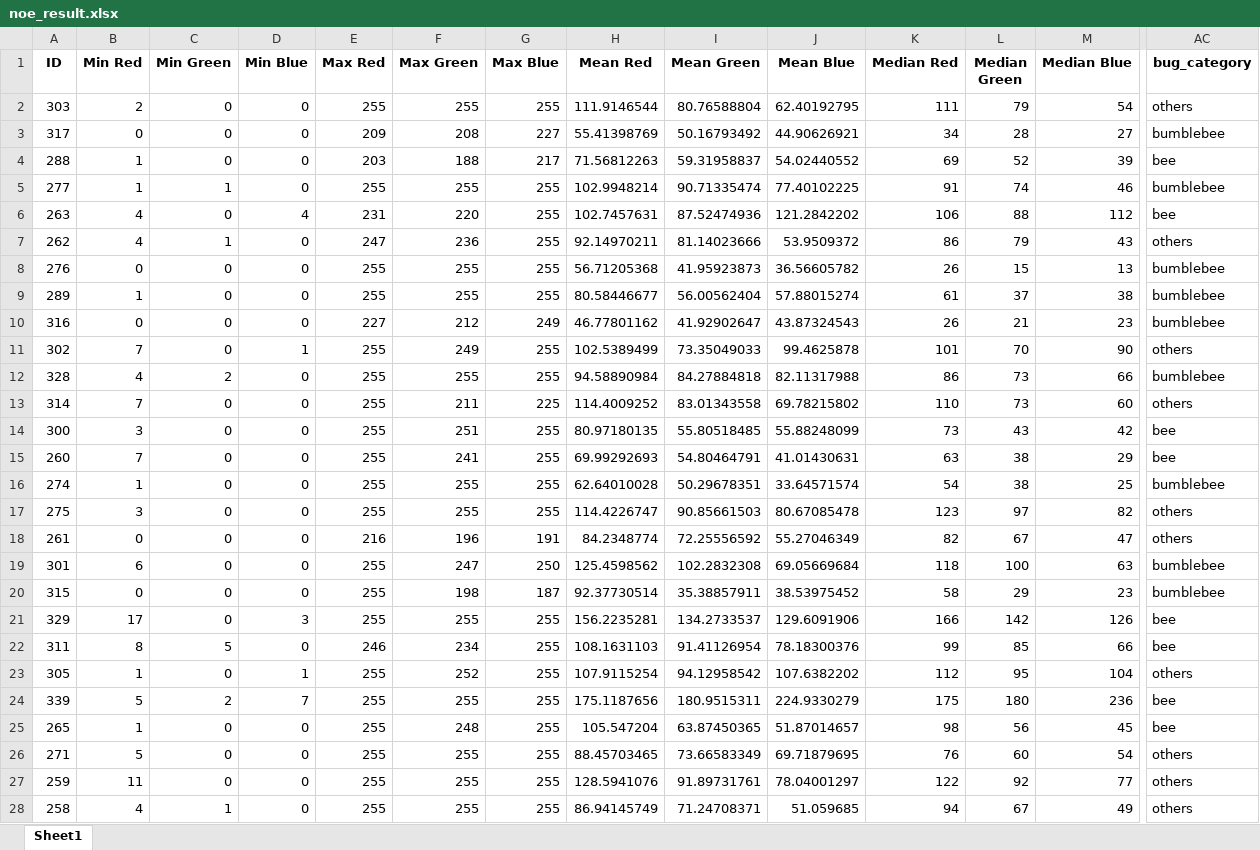
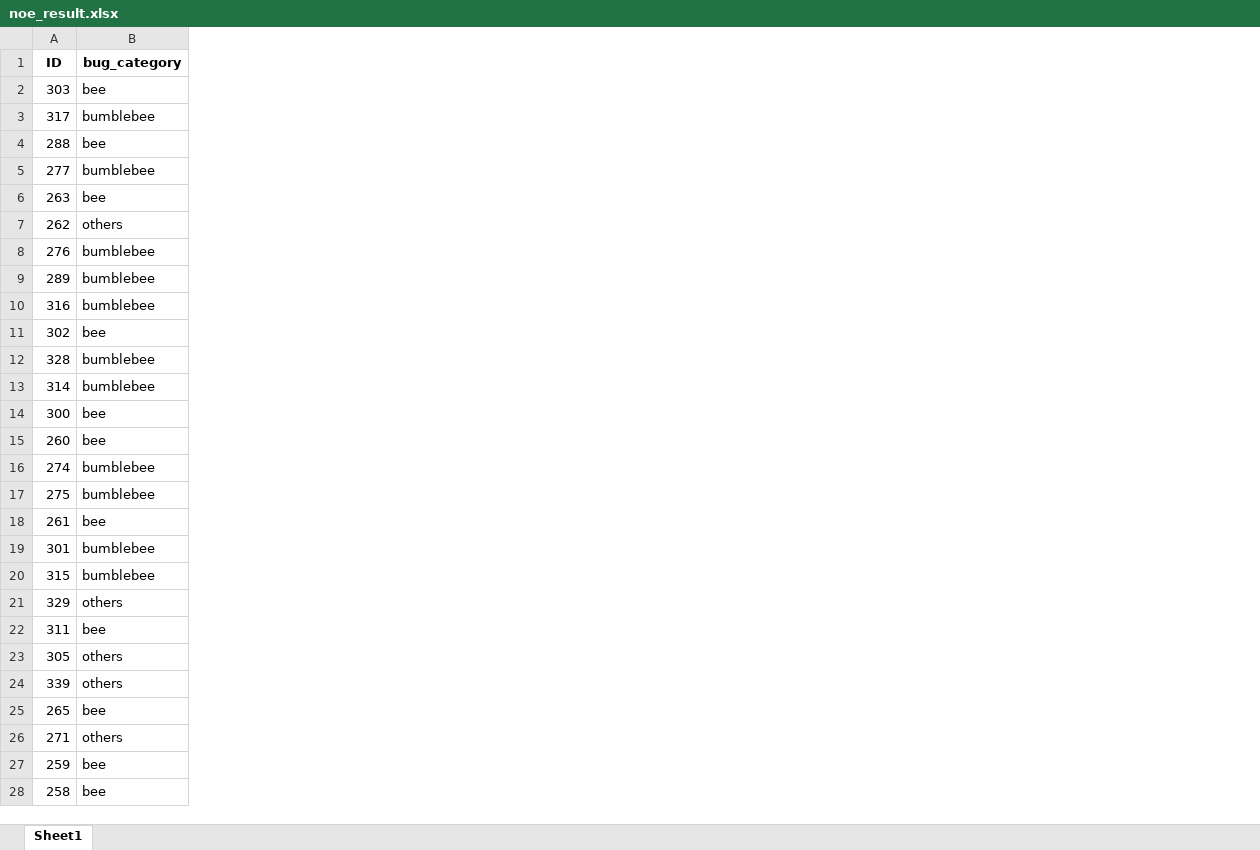
Before and after one commit to julientournier6/dataetia, an Excel workbook: machine_learning/noe_result.xlsx, sheet Sheet1, drawn as a sheet; only a part is shown, gaps mark what is left out; values as stored, in another font and other column widths than the file's, no borders; removed rows and columns are numbered as before the commit, all else as after; the diff covers the shown part only; the diff names each change by its address in the sheet, - before the commit and + after, or states it on an @@ line.

```diff
--- a/machine_learning/noe_result.xlsx (sheet Sheet1)
+++ b/machine_learning/noe_result.xlsx (sheet Sheet1)
-column B (Min Red), rows 2-28: 2 | 0 | 1 | 1 | 4 | 4 | 0 | 1 | 0 | 7 | 4 | 7 | 3 | 7 | 1 | 3 | 0 | 6 | 0 | 17 | 8 | 1 | 5 | 1 | 5 | 11 | 4
-column C (Min Green), rows 2-28: 0 | 0 | 0 | 1 | 0 | 1 | 0 | 0 | 0 | 0 | 2 | 0 | 0 | 0 | 0 | 0 | 0 | 0 | 0 | 0 | 5 | 0 | 2 | 0 | 0 | 0 | 1
-column D (Min Blue), rows 2-28: 0 | 0 | 0 | 0 | 4 | 0 | 0 | 0 | 0 | 1 | 0 | 0 | 0 | 0 | 0 | 0 | 0 | 0 | 0 | 3 | 0 | 1 | 7 | 0 | 0 | 0 | 0
-column E (Max Red), rows 2-28: 255 | 209 | 203 | 255 | 231 | 247 | 255 | 255 | 227 | 255 | 255 | 255 | 255 | 255 | 255 | 255 | 216 | 255 | 255 | 255 | 246 | 255 | 255 | 255 | 255 | 255 | 255
-column F (Max Green), rows 2-28: 255 | 208 | 188 | 255 | 220 | 236 | 255 | 255 | 212 | 249 | 255 | 211 | 251 | 241 | 255 | 255 | 196 | 247 | 198 | 255 | 234 | 252 | 255 | 248 | 255 | 255 | 255
-column G (Max Blue), rows 2-28: 255 | 227 | 217 | 255 | 255 | 255 | 255 | 255 | 249 | 255 | 255 | 225 | 255 | 255 | 255 | 255 | 191 | 250 | 187 | 255 | 255 | 255 | 255 | 255 | 255 | 255 | 255
-column H (Mean Red), rows 2-28: 111.9146544 | 55.41398769 | 71.56812263 | 102.9948214 | 102.7457631 | 92.14970211 | 56.71205368 | 80.58446677 | 46.77801162 | 102.5389499 | 94.58890984 | 114.4009252 | 80.97180135 | 69.99292693 | 62.64010028 | 114.4226747 | 84.2348774 | 125.4598562 | 92.37730514 | 156.2235281 | 108.1631103 | 107.9115254 | 175.1187656 | 105.547204 | 88.45703465 | 128.5941076 | 86.94145749
-column I (Mean Green), rows 2-28: 80.76588804 | 50.16793492 | 59.31958837 | 90.71335474 | 87.52474936 | 81.14023666 | 41.95923873 | 56.00562404 | 41.92902647 | 73.35049033 | 84.27884818 | 83.01343558 | 55.80518485 | 54.80464791 | 50.29678351 | 90.85661503 | 72.25556592 | 102.2832308 | 35.38857911 | 134.2733537 | 91.41126954 | 94.12958542 | 180.9515311 | 63.87450365 | 73.66583349 | 91.89731761 | 71.24708371
-column J (Mean Blue), rows 2-28: 62.40192795 | 44.90626921 | 54.02440552 | 77.40102225 | 121.2842202 | 53.9509372 | 36.56605782 | 57.88015274 | 43.87324543 | 99.4625878 | 82.11317988 | 69.78215802 | 55.88248099 | 41.01430631 | 33.64571574 | 80.67085478 | 55.27046349 | 69.05669684 | 38.53975452 | 129.6091906 | 78.18300376 | 107.6382202 | 224.9330279 | 51.87014657 | 69.71879695 | 78.04001297 | 51.059685
-column K (Median Red), rows 2-28: 111 | 34 | 69 | 91 | 106 | 86 | 26 | 61 | 26 | 101 | 86 | 110 | 73 | 63 | 54 | 123 | 82 | 118 | 58 | 166 | 99 | 112 | 175 | 98 | 76 | 122 | 94
-column L (Median Green), rows 2-28: 79 | 28 | 52 | 74 | 88 | 79 | 15 | 37 | 21 | 70 | 73 | 73 | 43 | 38 | 38 | 97 | 67 | 100 | 29 | 142 | 85 | 95 | 180 | 56 | 60 | 92 | 67
-column M (Median Blue), rows 2-28: 54 | 27 | 39 | 46 | 112 | 43 | 13 | 38 | 23 | 90 | 66 | 60 | 42 | 29 | 25 | 82 | 47 | 63 | 23 | 126 | 66 | 104 | 236 | 45 | 54 | 77 | 49
-B2 (bug_category): others
+B2 (bug_category): bee
-B11 (bug_category): others
+B11 (bug_category): bee
-B13 (bug_category): others
+B13 (bug_category): bumblebee
-B17 (bug_category): others
+B17 (bug_category): bumblebee
-B18 (bug_category): others
+B18 (bug_category): bee
-B21 (bug_category): bee
+B21 (bug_category): others
-B24 (bug_category): bee
+B24 (bug_category): others
-B27:B28 (bug_category): others
+B27:B28 (bug_category): bee
```
Also changed, not shown: 15 removed columns and 27 edited cells elsewhere in this sheet, 1 other file.
